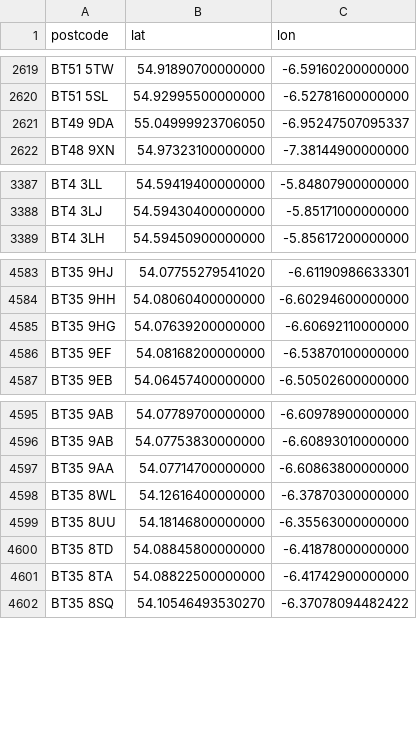
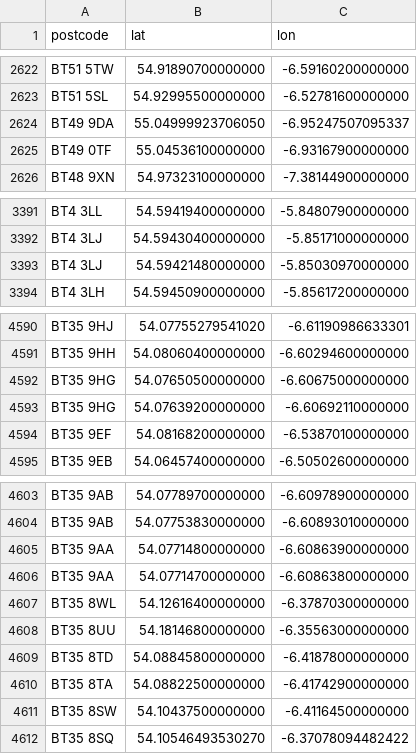
Before and after one commit to osm-uk/NI-Postcodes, a CSV file: data/NI-postcodes.csv, drawn as a sheet; only a part is shown, gaps mark what is left out; the diff covers the shown part only.

```diff
--- a/data/NI-postcodes.csv
+++ b/data/NI-postcodes.csv
@@ -2621,2 +2624,3 @@ BT51 5SL,54.92995500000000,-6.52781600000000
 BT49 9DA,55.04999923706050,-6.95247507095337
+BT49 0TF,55.04536100000000,-6.93167900000000
 BT48 9XN,54.97323100000000,-7.38144900000000
@@ -3388,2 +3392,3 @@ BT4 3LL,54.59419400000000,-5.84807900000000
 BT4 3LJ,54.59430400000000,-5.85171000000000
+BT4 3LJ,54.59421480000000,-5.85030970000000
 BT4 3LH,54.59450900000000,-5.85617200000000
@@ -4584,2 +4591,3 @@ BT35 9HJ,54.07755279541020,-6.61190986633301
 BT35 9HH,54.08060400000000,-6.60294600000000
+BT35 9HG,54.07650500000000,-6.60675000000000
 BT35 9HG,54.07639200000000,-6.60692110000000
@@ -4596,2 +4604,3 @@ BT35 9AB,54.07789700000000,-6.60978900000000
 BT35 9AB,54.07753830000000,-6.60893010000000
+BT35 9AA,54.07714800000000,-6.60863900000000
 BT35 9AA,54.07714700000000,-6.60863800000000
@@ -4601,2 +4610,3 @@ BT35 8TD,54.08845800000000,-6.41878000000000
 BT35 8TA,54.08822500000000,-6.41742900000000
+BT35 8SW,54.10437500000000,-6.41164500000000
 BT35 8SQ,54.10546493530270,-6.37078094482422
```
Also changed, not shown: 13 added rows elsewhere in this file.
